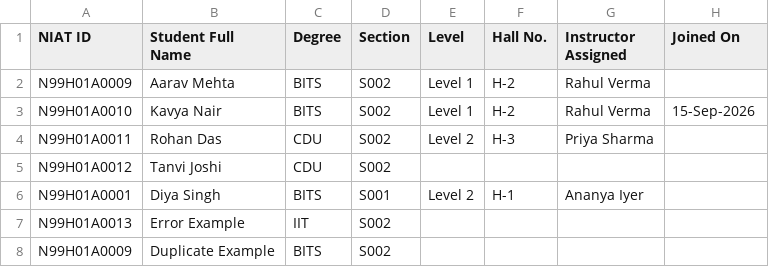
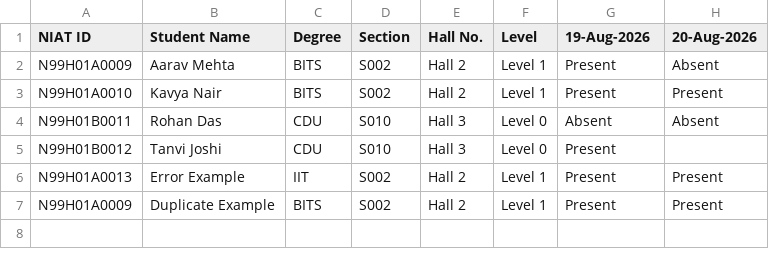
Before and after one commit to lakshayysinghh/Nxtwave-attendance-dashboard, a CSV file: web/public/sample-students.csv, drawn as a sheet; removed rows and columns are numbered as before the commit, all else as after; the diff names each change by its address in the sheet, - before the commit and + after, or states it on an @@ line.

```diff
--- a/web/public/sample-students.csv
+++ b/web/public/sample-students.csv
+column E (Hall No.), rows 2-7: Hall 2 | Hall 2 | Hall 3 | Hall 3 | Hall 2 | Hall 2
-column F (Hall No.), rows 2-4: H-2 | H-2 | H-3
-B1: Student Full Name
+B1: Student Name
-G1: Instructor Assigned
+G1: 19-Aug-2026
-H1: Joined On
+H1: 20-Aug-2026
-G2:G3 (19-Aug-2026): Rahul Verma
+G2:G3 (19-Aug-2026): Present
-H2 (20-Aug-2026): (empty)
+H2 (20-Aug-2026): Absent
-H3 (20-Aug-2026): 15-Sep-2026
+H3 (20-Aug-2026): Present
-A4 (NIAT ID): N99H01A0011
+A4 (NIAT ID): N99H01B0011
-D4:D5 (Section): S002
+D4:D5 (Section): S010
-F4 (Level): Level 2
+F4 (Level): Level 0
-G4 (19-Aug-2026): Priya Sharma
+G4 (19-Aug-2026): Absent
-H4 (20-Aug-2026): (empty)
+H4 (20-Aug-2026): Absent
-A5 (NIAT ID): N99H01A0012
+A5 (NIAT ID): N99H01B0012
-F5 (Level): (empty)
+F5 (Level): Level 0
-G5 (19-Aug-2026): (empty)
+G5 (19-Aug-2026): Present
-row 6: N99H01A0001 | Diya Singh | BITS | S001 | Level 2 | H-1 | Ananya Iyer
-F6:F7 (Level): (empty)
+F6:F7 (Level): Level 1
-G6:G7 (19-Aug-2026): (empty)
+G6:G7 (19-Aug-2026): Present
-H6:H7 (20-Aug-2026): (empty)
+H6:H7 (20-Aug-2026): Present
```
Also changed, not shown: web/public/sample-attendance.csv, 14 other files.
